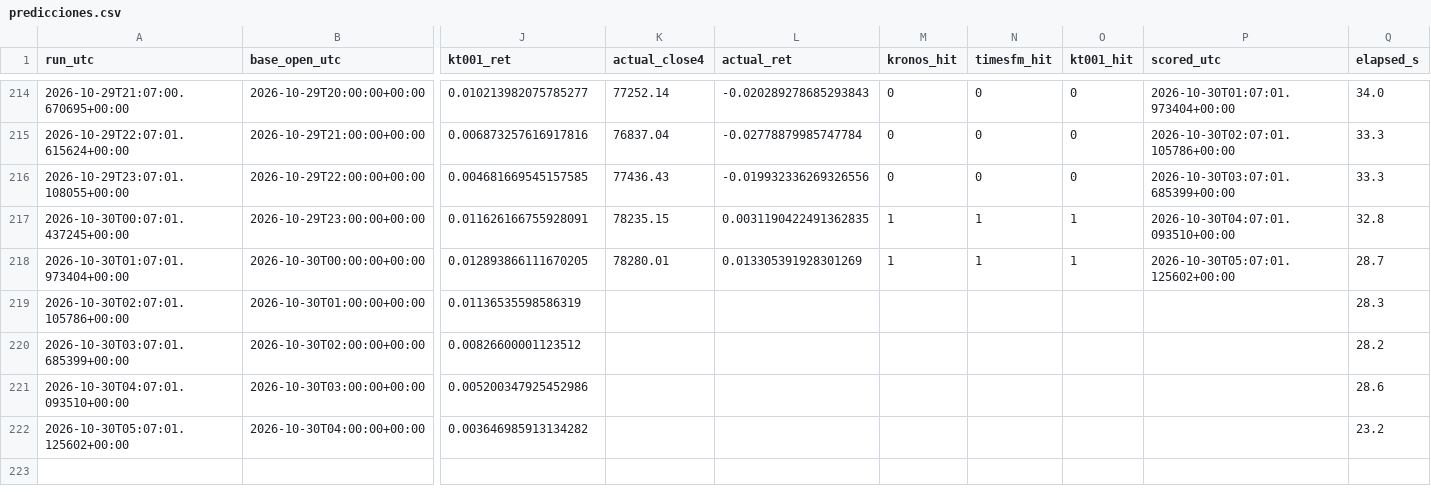
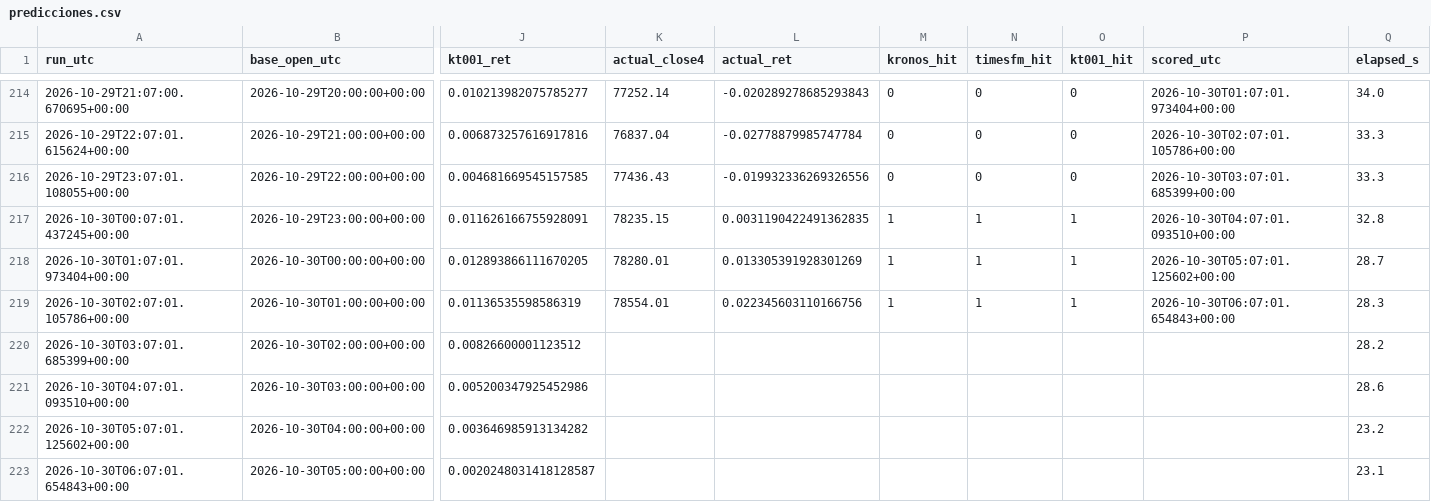
Before and after one commit to Kronnos2006/xauusd-ema-atr-bot, a CSV file: data/kt002/predicciones.csv, drawn as a sheet; only a part is shown, gaps mark what is left out; rows hold the shown columns only; the diff names each change by its address in the sheet, - before the commit and + after, or states it on an @@ line.

```diff
--- a/data/kt002/predicciones.csv
+++ b/data/kt002/predicciones.csv
-K219 (actual_close4): (empty)
+K219 (actual_close4): 78554.01
-L219 (actual_ret): (empty)
+L219 (actual_ret): 0.022345603110166756
-M219 (kronos_hit): (empty)
+M219 (kronos_hit): 1
-N219 (timesfm_hit): (empty)
+N219 (timesfm_hit): 1
-O219 (kt001_hit): (empty)
+O219 (kt001_hit): 1
-P219 (scored_utc): (empty)
+P219 (scored_utc): 2026-10-30T06:07:01.654843+00:00
+row 223: 2026-10-30T06:07:01.654843+00:00 | 2026-10-30T05:00:00+00:00 | 0.0020248031418128587 |  |  |  |  |  |  | 23.1
```
Also changed, not shown: 2 other files.
